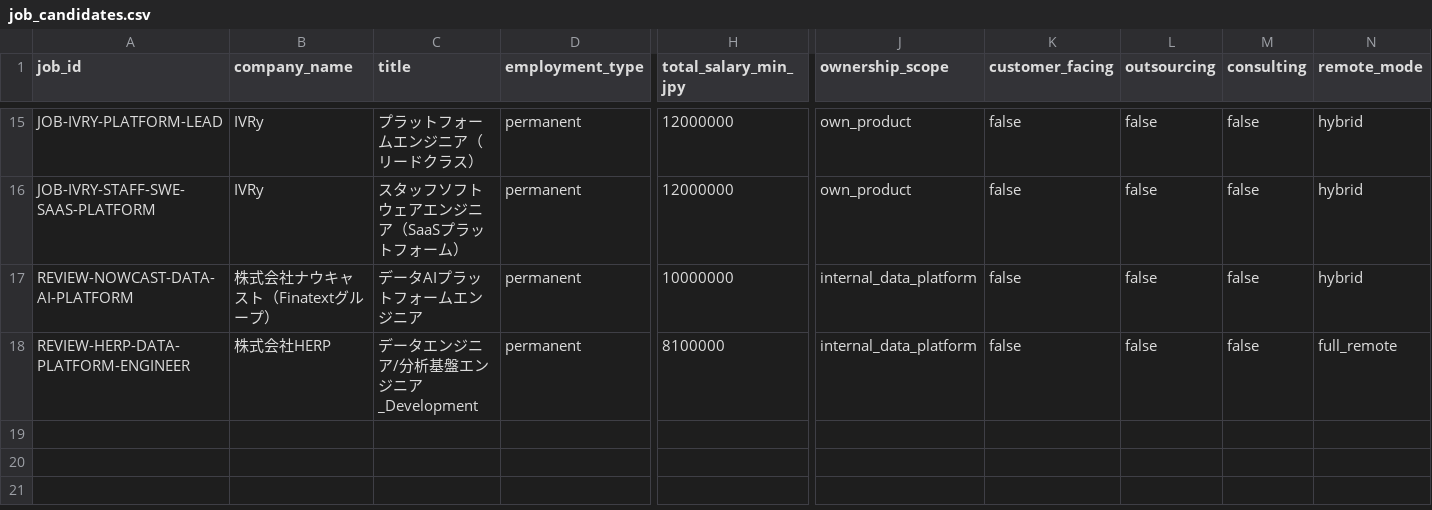
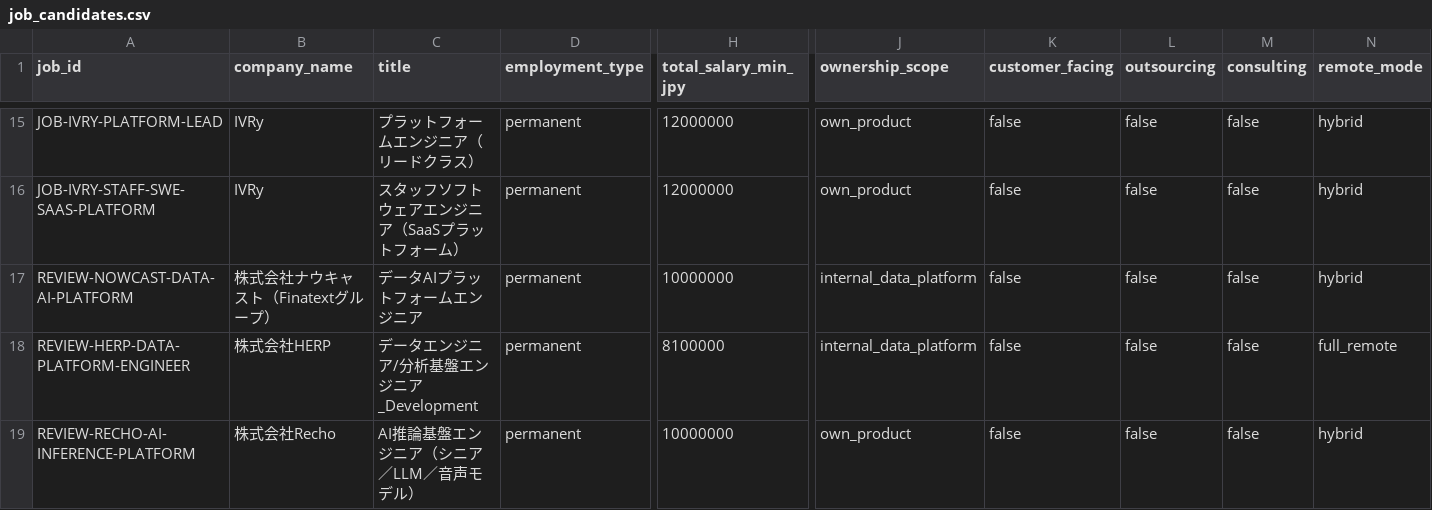
Before and after one commit to KAFKA2306/salary, a CSV file: seeds/job_candidates.csv, drawn as a sheet; only a part is shown, gaps mark what is left out; rows hold the shown columns only; the diff names each change by its address in the sheet, - before the commit and + after, or states it on an @@ line.

Commit message:
jobs: add Recho AI inference platform role to REVIEW

```diff
--- a/seeds/job_candidates.csv
+++ b/seeds/job_candidates.csv
+row 19: REVIEW-RECHO-AI-INFERENCE-PLATFORM | 株式会社Recho | AI推論基盤エンジニア（シニア／LLM／音声モデル） | permanent | 10000000 | own_product | false | false | false | hybrid
```
Also changed, not shown: 2 other files.
